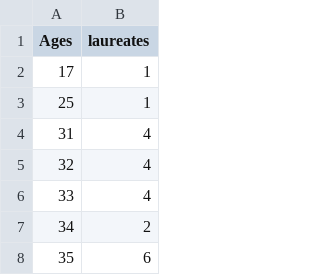
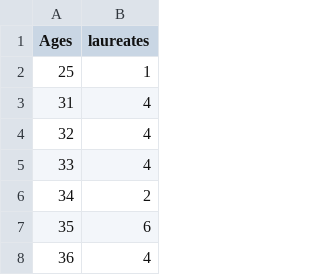
Before and after one commit to Multiple-Intelligence/laureates_histogram, a CSV file: data.csv, drawn as a sheet; only a part is shown; the shorter side is filled out with more unchanged rows.

```diff
--- a/data.csv
+++ b/data.csv
@@ -1,3 +1,2 @@
 Ages,laureates
-17,1
 25,1
```
Also changed, not shown: 1 other file.
